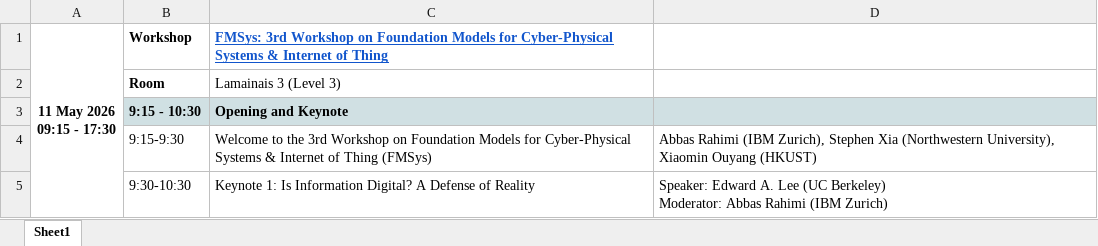
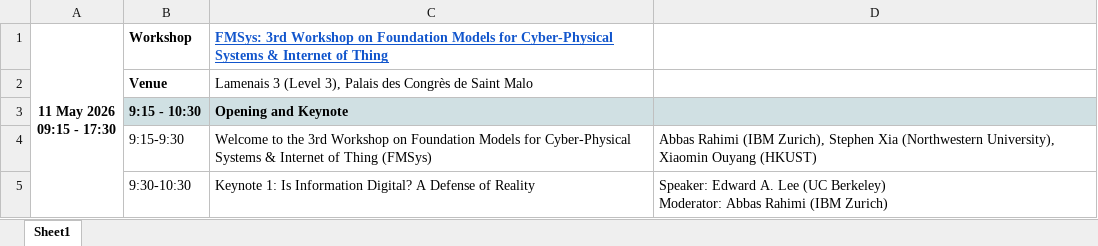
Before and after one commit to fmsys-org/fmsys-org.github.io, an Excel workbook: 2026/FMSys'26 Program.xlsx, sheet Sheet1, drawn as a sheet; only a part is shown; values as stored, in another font and other column widths than the file's, no borders; removed rows and columns are numbered as before the commit, all else as after; the diff names each change by its address in the sheet, - before the commit and + after, or states it on an @@ line.

Commit message:
update venue

```diff
--- a/2026/FMSys'26 Program.xlsx (sheet Sheet1)
+++ b/2026/FMSys'26 Program.xlsx (sheet Sheet1)
-row 2:  | Room | Lamainais 3 (Level 3)
+row 2:  | Venue | Lamenais 3 (Level 3), Palais des Congrès de Saint Malo
```
Also changed, not shown: 2 other files.
